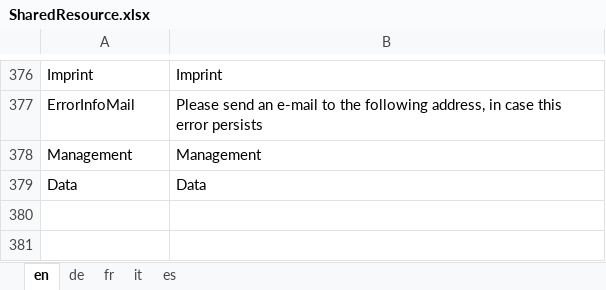
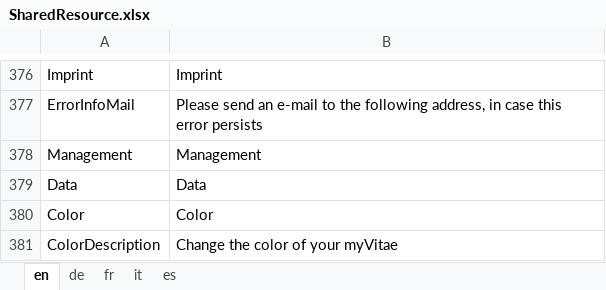
Before and after one commit to theodoracatos/vitae, an Excel workbook: Vitae/Library/Resources/SharedResource.xlsx, sheet en, drawn as a sheet; only a part is shown, gaps mark what is left out; values as stored, in another font and other column widths than the file's, no borders; the diff names each change by its address in the sheet, - before the commit and + after, or states it on an @@ line.

Commit message:
Color selector added

```diff
--- a/Vitae/Library/Resources/SharedResource.xlsx (sheet en)
+++ b/Vitae/Library/Resources/SharedResource.xlsx (sheet en)
+row 380: Color | Color
+row 381: ColorDescription | Change the color of your myVitae
```
Also changed, not shown: sheet fr, sheet de, sheet it, sheet es, 38 other files.
